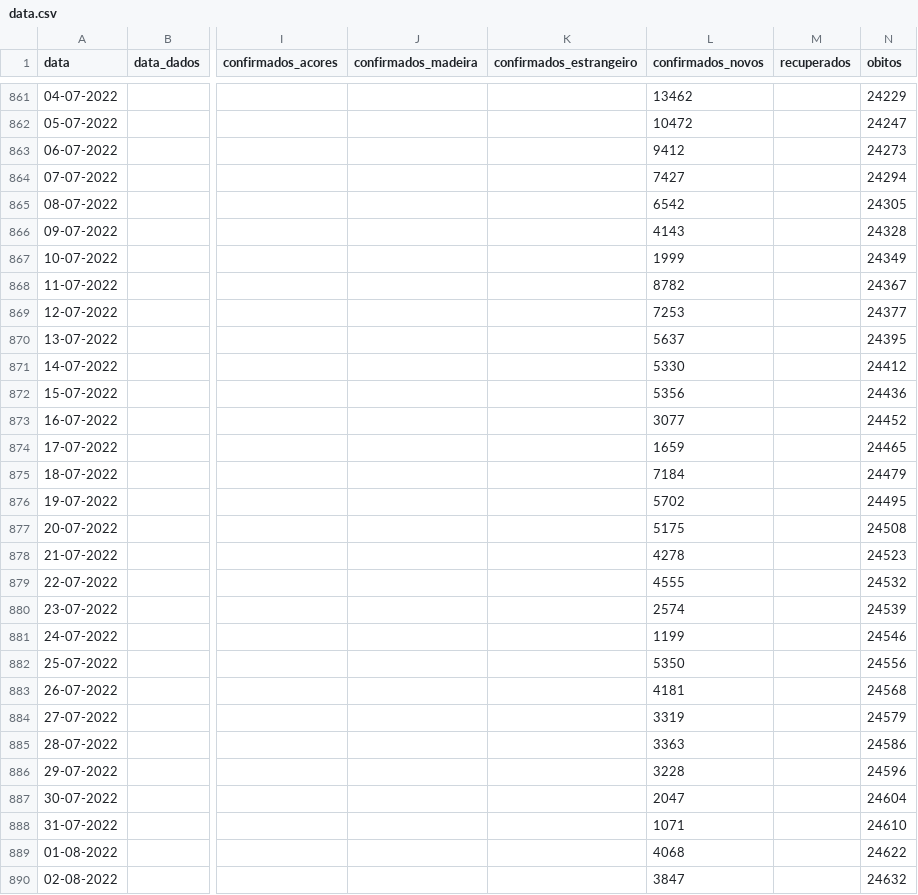
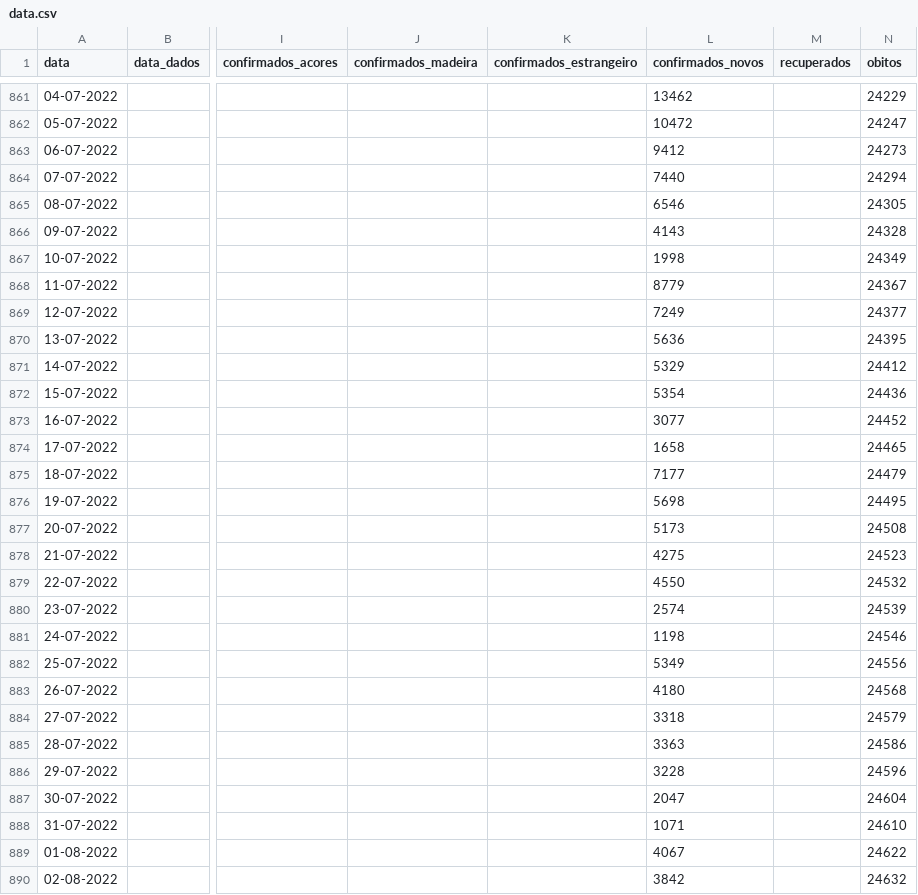
Before and after one commit to ghomem/coviz-data, a CSV file: merged/data.csv, drawn as a sheet; only a part is shown, gaps mark what is left out; the diff covers the shown part only; the diff names each change by its address in the sheet, - before the commit and + after, or states it on an @@ line.

Commit message:
update data for the day

```diff
--- a/merged/data.csv
+++ b/merged/data.csv
-L864 (confirmados_novos): 7427
+L864 (confirmados_novos): 7440
-L865 (confirmados_novos): 6542
+L865 (confirmados_novos): 6546
-L867 (confirmados_novos): 1999
+L867 (confirmados_novos): 1998
-L868 (confirmados_novos): 8782
+L868 (confirmados_novos): 8779
-L869 (confirmados_novos): 7253
+L869 (confirmados_novos): 7249
-L870 (confirmados_novos): 5637
+L870 (confirmados_novos): 5636
-L871 (confirmados_novos): 5330
+L871 (confirmados_novos): 5329
-L872 (confirmados_novos): 5356
+L872 (confirmados_novos): 5354
-L874 (confirmados_novos): 1659
+L874 (confirmados_novos): 1658
-L875 (confirmados_novos): 7184
+L875 (confirmados_novos): 7177
-L876 (confirmados_novos): 5702
+L876 (confirmados_novos): 5698
-L877 (confirmados_novos): 5175
+L877 (confirmados_novos): 5173
-L878 (confirmados_novos): 4278
+L878 (confirmados_novos): 4275
-L879 (confirmados_novos): 4555
+L879 (confirmados_novos): 4550
-L881 (confirmados_novos): 1199
+L881 (confirmados_novos): 1198
-L882 (confirmados_novos): 5350
+L882 (confirmados_novos): 5349
-L883 (confirmados_novos): 4181
+L883 (confirmados_novos): 4180
-L884 (confirmados_novos): 3319
+L884 (confirmados_novos): 3318
-L889 (confirmados_novos): 4068
+L889 (confirmados_novos): 4067
-L890 (confirmados_novos): 3847
+L890 (confirmados_novos): 3842
```
Also changed, not shown: 3 added rows and 29 edited cells elsewhere in this file, 1 other file.
